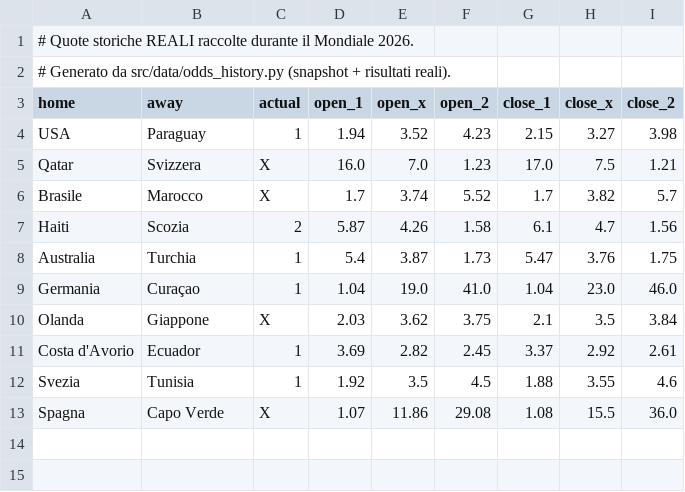
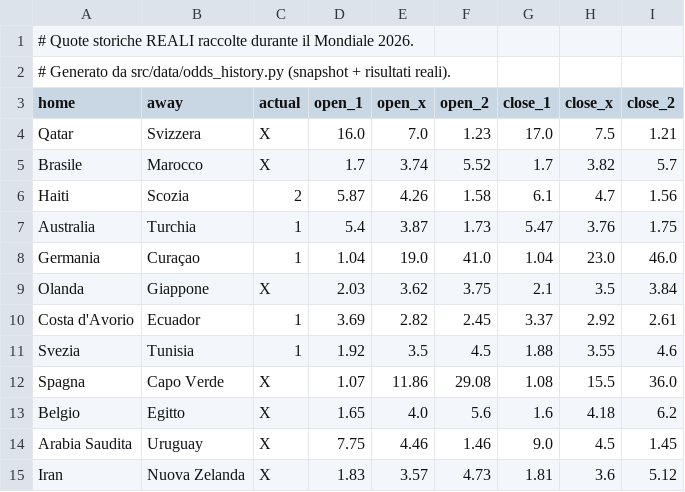
Before and after one commit to agapasqualino07-eng/Progetto-Word-Cup, a CSV file: data/history.csv, drawn as a sheet; removed rows and columns are numbered as before the commit, all else as after; the diff names each change by its address in the sheet, - before the commit and + after, or states it on an @@ line.

```diff
--- a/data/history.csv
+++ b/data/history.csv
-row 4: USA | Paraguay | 1 | 1.94 | 3.52 | 4.23 | 2.15 | 3.27 | 3.98
+row 13: Belgio | Egitto | X | 1.65 | 4.0 | 5.6 | 1.6 | 4.18 | 6.2
+row 14: Arabia Saudita | Uruguay | X | 7.75 | 4.46 | 1.46 | 9.0 | 4.5 | 1.45
+row 15: Iran | Nuova Zelanda | X | 1.83 | 3.57 | 4.73 | 1.81 | 3.6 | 5.12
```
Also changed, not shown: 1 other file.
